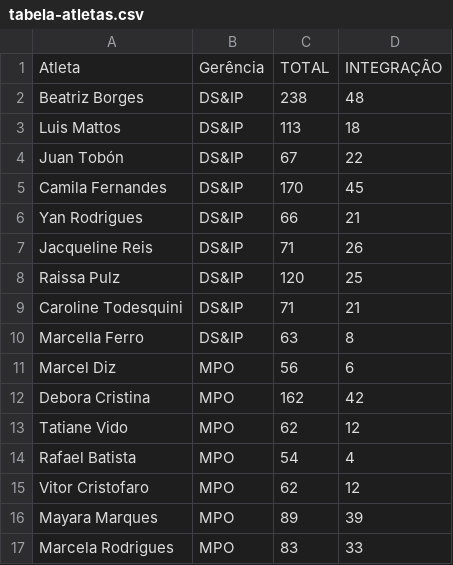
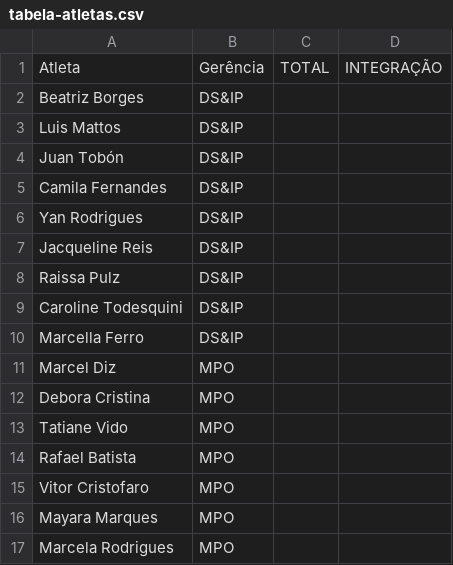
Before and after one commit to BeaFisia/OLIMFISIADAS, a CSV file: tabela-atletas.csv, drawn as a sheet; only a part is shown; the diff covers the shown part only.

```diff
--- a/tabela-atletas.csv
+++ b/tabela-atletas.csv
@@ -1,17 +1,17 @@
 Atleta;Gerência;TOTAL;INTEGRAÇÃO
-Beatriz Borges;DS&IP;238;48
-Luis Mattos;DS&IP;113;18
-Juan Tobón;DS&IP;67;22
-Camila Fernandes;DS&IP;170;45
-Yan Rodrigues;DS&IP;66;21
-Jacqueline Reis;DS&IP;71;26
-Raissa Pulz;DS&IP;120;25
-Caroline Todesquini;DS&IP;71;21
-Marcella Ferro;DS&IP;63;8
-Marcel Diz;MPO;56;6
-Debora Cristina;MPO;162;42
-Tatiane Vido;MPO;62;12
-Rafael Batista;MPO;54;4
-Vitor Cristofaro;MPO;62;12
-Mayara Marques;MPO;89;39
-Marcela Rodrigues;MPO;83;33
+Beatriz Borges;DS&IP;;
+Luis Mattos;DS&IP;;
+Juan Tobón;DS&IP;;
+Camila Fernandes;DS&IP;;
+Yan Rodrigues;DS&IP;;
+Jacqueline Reis;DS&IP;;
+Raissa Pulz;DS&IP;;
+Caroline Todesquini;DS&IP;;
+Marcella Ferro;DS&IP;;
+Marcel Diz;MPO;;
+Debora Cristina;MPO;;
+Tatiane Vido;MPO;;
+Rafael Batista;MPO;;
+Vitor Cristofaro;MPO;;
+Mayara Marques;MPO;;
+Marcela Rodrigues;MPO;;
```
Also changed, not shown: 2 added rows, 2 removed rows and 84 edited cells elsewhere in this file, tabela-atividades.csv, 2 other files.
